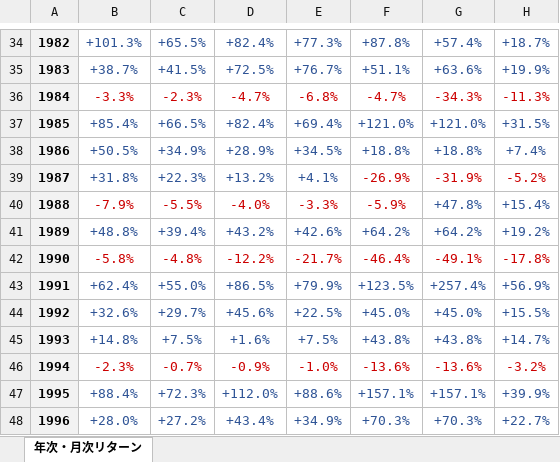
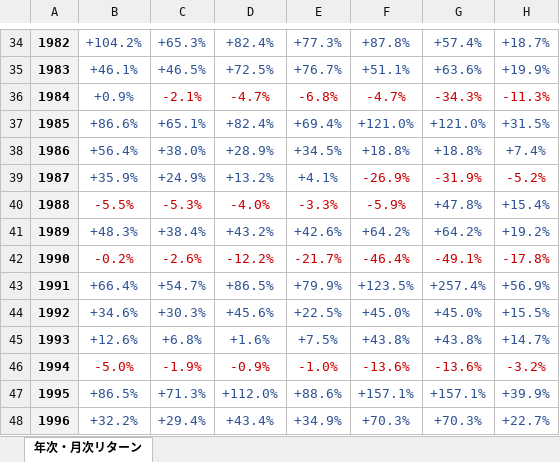
Before and after one commit to KazuyaMurayama/NASDAQ_backtest, an Excel workbook: YEARLY_RETURNS_7STRATEGIES_v2.xlsx, sheet 年次・月次リターン, drawn as a sheet; only a part is shown, gaps mark what is left out; values as stored, in another font and other column widths than the file's, no borders; conditional formats not drawn; the diff covers the shown part only; the diff names each change by its address in the sheet, - before the commit and + after, or states it on an @@ line.

```diff
--- a/YEARLY_RETURNS_7STRATEGIES_v2.xlsx (sheet 年次・月次リターン)
+++ b/YEARLY_RETURNS_7STRATEGIES_v2.xlsx (sheet 年次・月次リターン)
-B34: +101.3%
+B34: +104.2%
-C34: +65.5%
+C34: +65.3%
-B35: +38.7%
+B35: +46.1%
-C35: +41.5%
+C35: +46.5%
-B36: -3.3%
+B36: +0.9%
-B36 text colour: #CC0000
+B36 text colour: #2F5496
-C36: -2.3%
+C36: -2.1%
-B37: +85.4%
+B37: +86.6%
-C37: +66.5%
+C37: +65.1%
-B38: +50.5%
+B38: +56.4%
-C38: +34.9%
+C38: +38.0%
-B39: +31.8%
+B39: +35.9%
-C39: +22.3%
+C39: +24.9%
-B40: -7.9%
+B40: -5.5%
-C40: -5.5%
+C40: -5.3%
-B41: +48.8%
+B41: +48.3%
-C41: +39.4%
+C41: +38.4%
-B42: -5.8%
+B42: -0.2%
-C42: -4.8%
+C42: -2.6%
-B43: +62.4%
+B43: +66.4%
-C43: +55.0%
+C43: +54.7%
-B44: +32.6%
+B44: +34.6%
-C44: +29.7%
+C44: +30.3%
-B45: +14.8%
+B45: +12.6%
-C45: +7.5%
+C45: +6.8%
-B46: -2.3%
+B46: -5.0%
-C46: -0.7%
+C46: -1.9%
-B47: +88.4%
+B47: +86.5%
-C47: +72.3%
+C47: +71.3%
-B48: +28.0%
+B48: +32.2%
-C48: +27.2%
+C48: +29.4%
```
Also changed, not shown: 204 edited cells and cell formats elsewhere in this sheet, 6 other files.
